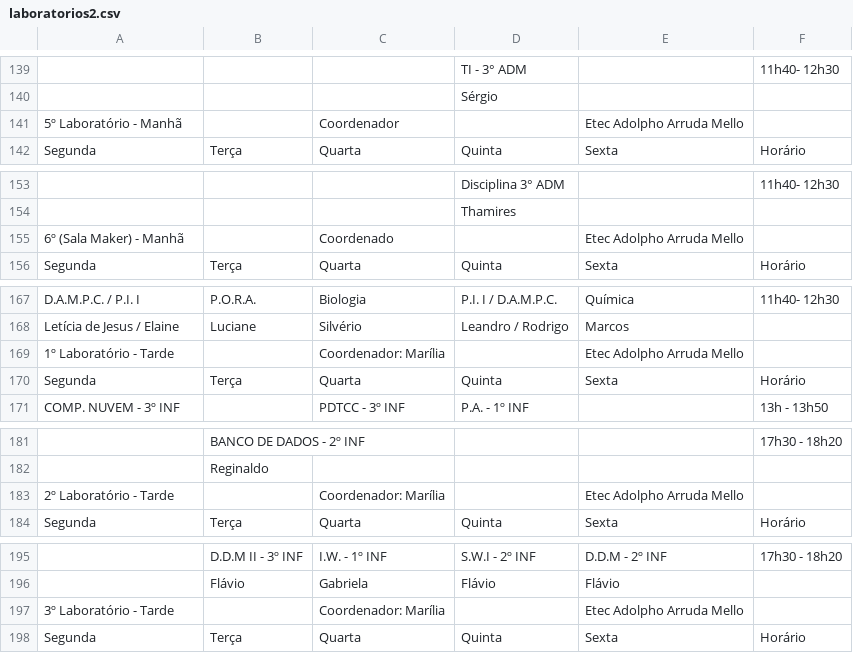
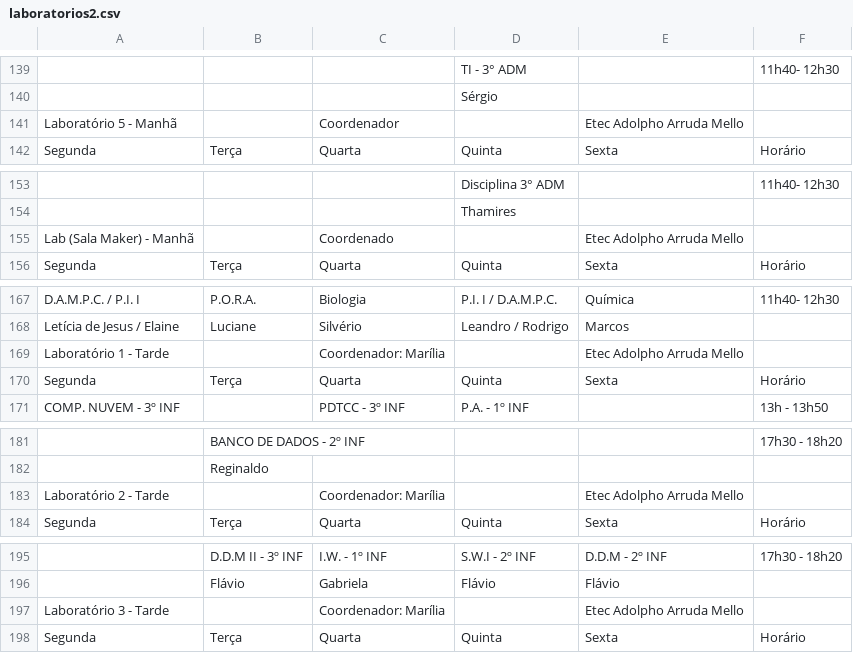
Before and after one commit to aprendendonuvem/arquivos, a CSV file: laboratorios2.csv, drawn as a sheet; only a part is shown, gaps mark what is left out; the diff covers the shown part only; the diff names each change by its address in the sheet, - before the commit and + after, or states it on an @@ line.

```diff
--- a/laboratorios2.csv
+++ b/laboratorios2.csv
-A141: 5º Laboratório - Manhã
+A141: Laboratório 5 - Manhã
-A155: 6º (Sala Maker) - Manhã
+A155: Lab (Sala Maker) - Manhã
-A169: 1º Laboratório - Tarde
+A169: Laboratório 1 - Tarde
-A183: 2º Laboratório - Tarde
+A183: Laboratório 2 - Tarde
-A197: 3º Laboratório - Tarde
+A197: Laboratório 3 - Tarde
```
Also changed, not shown: 13 edited cells elsewhere in this file.
